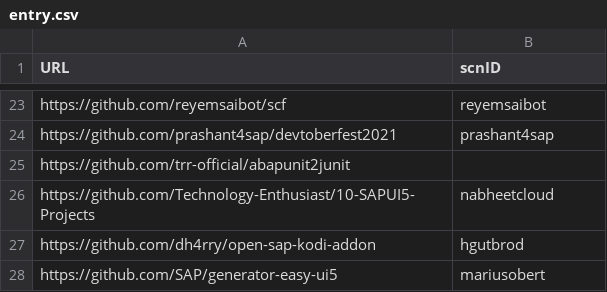
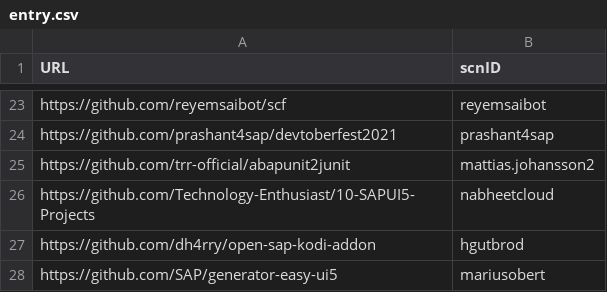
Before and after one commit to SAP-archive/devtoberfest-2021, a CSV file: contest/entry.csv, drawn as a sheet; only a part is shown, gaps mark what is left out.

Commit message:
Update entry.csv

```diff
--- a/contest/entry.csv
+++ b/contest/entry.csv
@@ -24,3 +24,3 @@ https://github.com/reyemsaibot/scf,reyemsaibot
 https://github.com/prashant4sap/devtoberfest2021,prashant4sap
-https://github.com/trr-official/abapunit2junit
+https://github.com/trr-official/abapunit2junit,mattias.johansson2
 https://github.com/Technology-Enthusiast/10-SAPUI5-Projects,nabheetcloud
```
